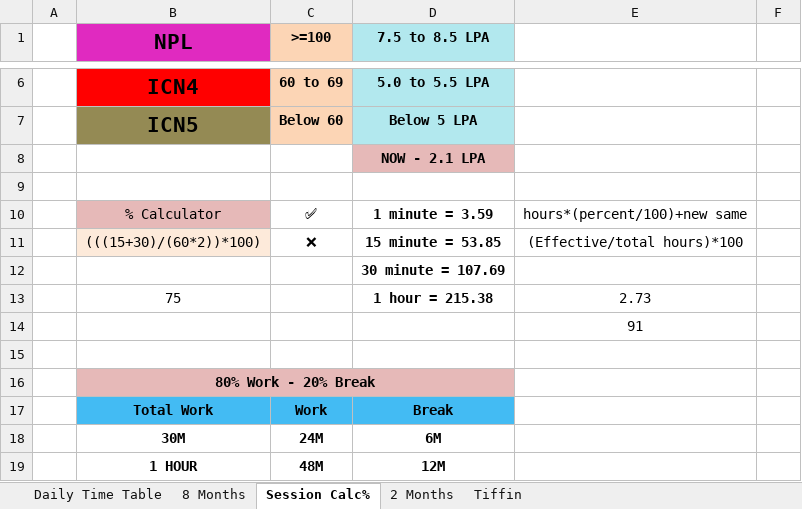
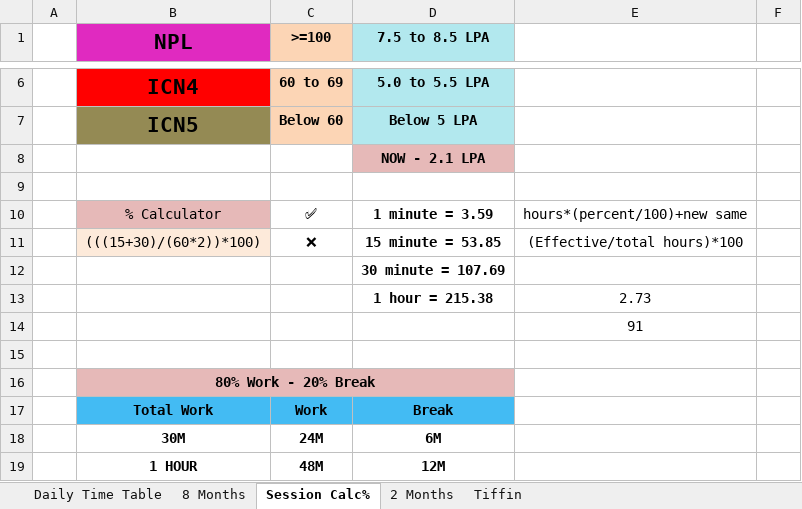
Before and after one commit to Susmitha789257/DevOps, an Excel workbook: Daily Time Sheet/Daily Time Sheet.xlsx, sheet Session Calc%, drawn as a sheet; only a part is shown, gaps mark what is left out; values as stored, in another font and other column widths than the file's, no borders; the diff names each change by its address in the sheet, - before the commit and + after, or states it on an @@ line.

```diff
--- a/Daily Time Sheet/Daily Time Sheet.xlsx (sheet Session Calc%)
+++ b/Daily Time Sheet/Daily Time Sheet.xlsx (sheet Session Calc%)
-B13 (NPL): 75
+B13 (NPL): (empty)
```
Also changed, not shown: sheet 8 Months, 2 other files.
